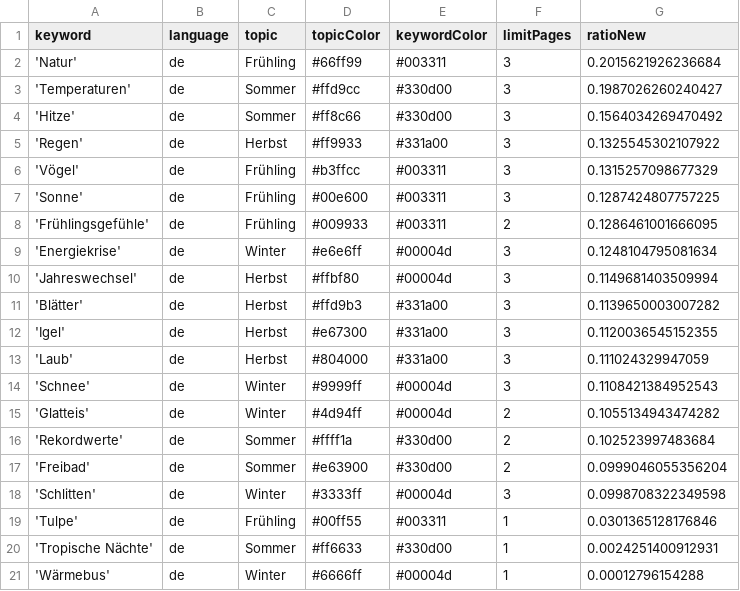
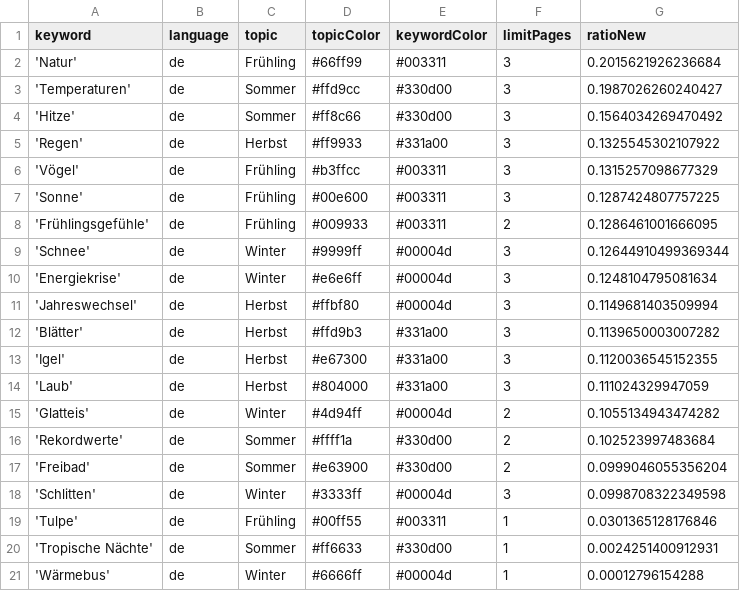
Before and after one commit to magaliekathrin/winterIsComing, a CSV file: keywords.csv, drawn as a sheet; removed rows and columns are numbered as before the commit, all else as after; the diff names each change by its address in the sheet, - before the commit and + after, or states it on an @@ line.

```diff
--- a/keywords.csv
+++ b/keywords.csv
+row 9: 'Schnee' | de | Winter | #9999ff | #00004d | 3 | 0.12644910499369344
-row 14: 'Schnee' | de | Winter | #9999ff | #00004d | 3 | 0.1108421384952543
```
Also changed, not shown: csv/news_2024_04.csv.
